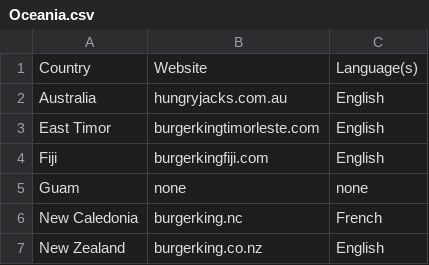
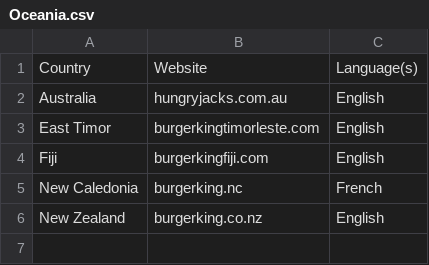
Before and after one commit to OliverDeBrisbane/Fast-Food-Franchises, a CSV file: Burger King/Oceania.csv, drawn as a sheet.

Commit message:
Update Oceania.csv

```diff
--- a/Burger King/Oceania.csv
+++ b/Burger King/Oceania.csv
@@ -4,3 +4,2 @@ East Timor,burgerkingtimorleste.com,English
 Fiji,burgerkingfiji.com,English
-Guam,none,none
 New Caledonia,burgerking.nc,French
```
